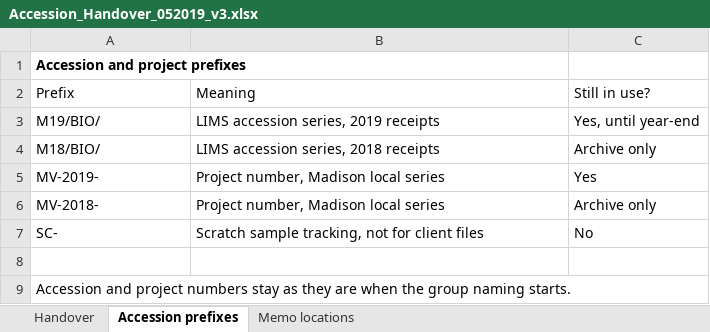
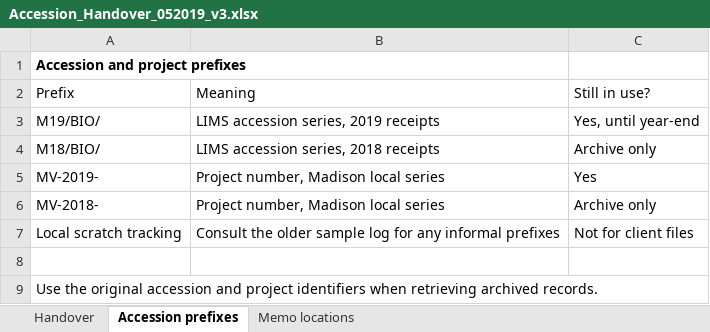
Before and after one commit to 60xAI/portco-mock-dataset, an Excel workbook: output/archive/Archive/Users/mrinalvesi_old_laptop/DMPK/Working/Accession_Handover_052019_v3.xlsx, sheet Accession prefixes, drawn as a sheet; values as stored, in another font and other column widths than the file's, no borders; removed rows and columns are numbered as before the commit, all else as after; the diff names each change by its address in the sheet, - before the commit and + after, or states it on an @@ line.

```diff
--- a/output/archive/Archive/Users/mrinalvesi_old_laptop/DMPK/Working/Accession_Handover_052019_v3.xlsx (sheet Accession prefixes)
+++ b/output/archive/Archive/Users/mrinalvesi_old_laptop/DMPK/Working/Accession_Handover_052019_v3.xlsx (sheet Accession prefixes)
-row 7: SC- | Scratch sample tracking, not for client files | No
+row 7: Local scratch tracking | Consult the older sample log for any informal prefixes | Not for client files
-A9: Accession and project numbers stay as they are when the group naming starts.
+A9: Use the original accession and project identifiers when retrieving archived records.
```
Also changed, not shown: sheet Memo locations, 1 other file.
